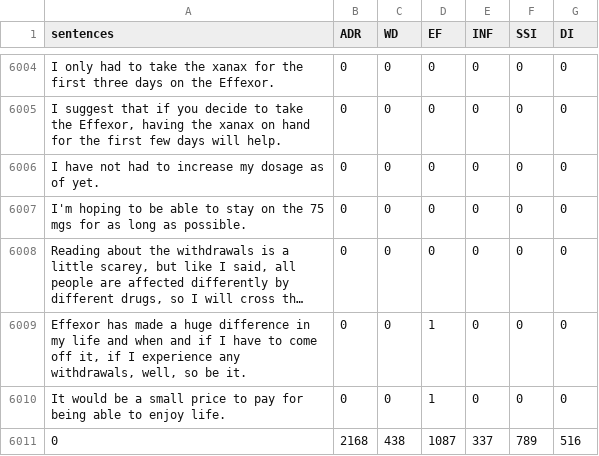
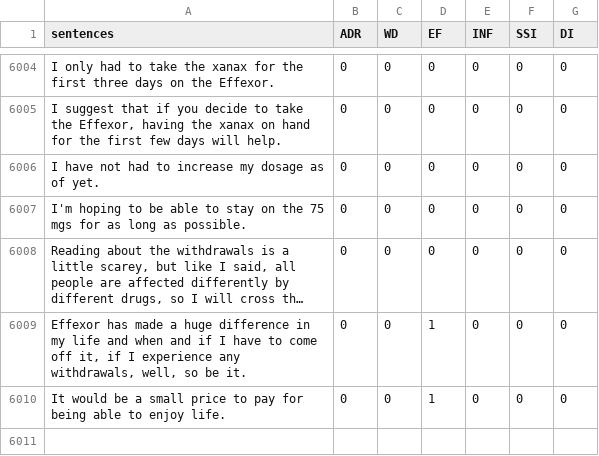
Before and after one commit to basaldella/psytarpreprocessor, a CSV file: data/binary/all.csv (was data/PsyTAR_binary.csv), drawn as a sheet; only a part is shown, gaps mark what is left out; long unchanged cells end in ….

Commit message:
Adding binary splits

```diff
--- a/data/PsyTAR_binary.csv
+++ b/data/binary/all.csv
@@ -6016,2 +6016 @@ Effexor has made a huge difference in my life and when and if I have to come off
 It would be a small price to pay for being able to enjoy life.	0	0	1	0	0	0
-0	2168	438	1087	337	789	516
```
Also changed, not shown: 4 other files.
